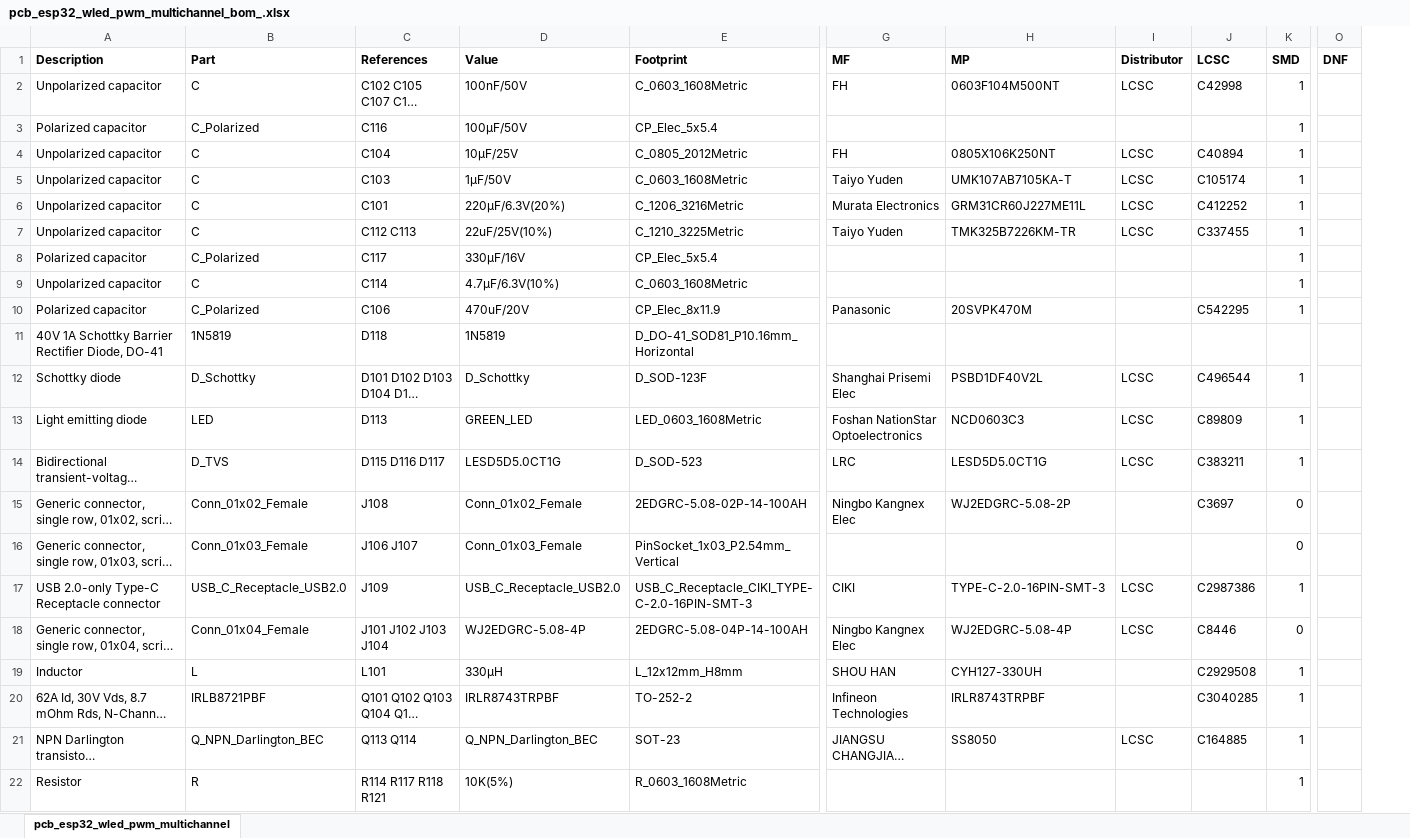
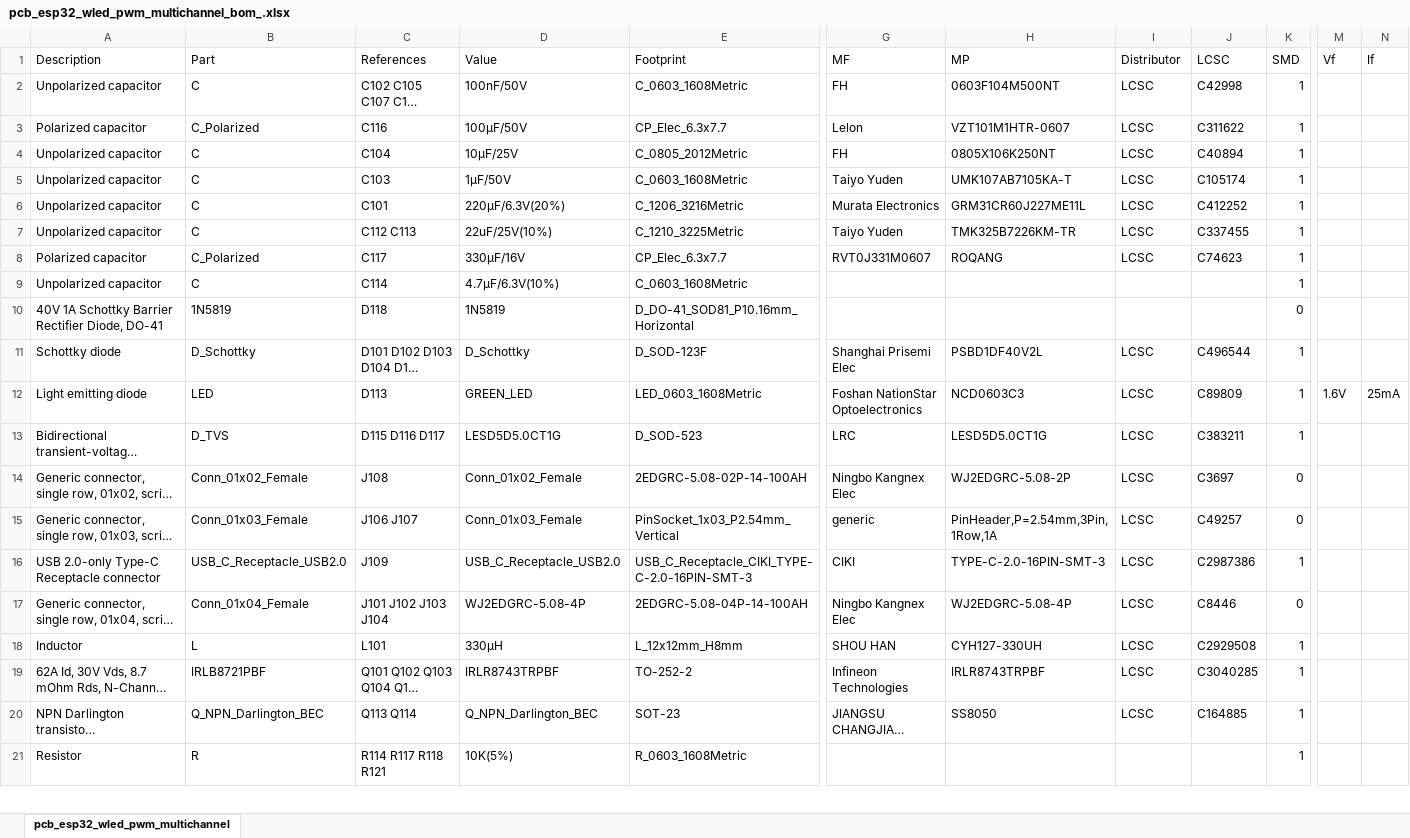
Before and after one commit to btittelbach/esp32_12chan_lowside_pwm_pcb, an Excel workbook: esp32_12chan_lowside_pwm_pcb_v2/pcb_esp32_wled_pwm_multichannel_bom_.xlsx, sheet pcb_esp32_wled_pwm_multichannel, drawn as a sheet; only a part is shown, gaps mark what is left out; long unchanged cells end in …; values as stored, in another font and other column widths than the file's, no borders; removed rows and columns are numbered as before the commit, all else as after; rows hold the shown columns only; the diff covers the shown part only; the diff names each change by its address in the sheet, - before the commit and + after, or states it on an @@ line.

Commit message:
change footprint of polarized C to larger version that actually exists. Update BOM

```diff
--- a/esp32_12chan_lowside_pwm_pcb_v2/pcb_esp32_wled_pwm_multichannel_bom_.xlsx (sheet pcb_esp32_wled_pwm_multichannel)
+++ b/esp32_12chan_lowside_pwm_pcb_v2/pcb_esp32_wled_pwm_multichannel_bom_.xlsx (sheet pcb_esp32_wled_pwm_multichannel)
-column O (DNF), empty
+column M (Vf), row 12: 1.6V
+column N (If), row 12: 25mA
-A1:K1 bold: on
+A1:K1 bold: off
-E3 (Footprint): CP_Elec_5x5.4
+E3 (Footprint): CP_Elec_6.3x7.7
-G3 (MF): (empty)
+G3 (MF): Lelon
-H3 (MP): (empty)
+H3 (MP): VZT101M1HTR-0607
-I3 (Distributor): (empty)
+I3 (Distributor): LCSC
-J3 (LCSC): (empty)
+J3 (LCSC): C311622
-E8 (Footprint): CP_Elec_5x5.4
+E8 (Footprint): CP_Elec_6.3x7.7
-G8 (MF): (empty)
+G8 (MF): RVT0J331M0607
-H8 (MP): (empty)
+H8 (MP): ROQANG
-I8 (Distributor): (empty)
+I8 (Distributor): LCSC
-J8 (LCSC): (empty)
+J8 (LCSC): C74623
-row 10: Polarized capacitor | C_Polarized | C106 | 470uF/20V | CP_Elec_8x11.9 | Panasonic | 20SVPK470M |  | C542295 | 1
-K10 (SMD): (empty)
+K10 (SMD): 0
-I14:I15 (Distributor): (empty)
+I14:I15 (Distributor): LCSC
-G15 (MF): (empty)
+G15 (MF): generic
-H15 (MP): (empty)
+H15 (MP): PinHeader,P=2.54mm,3Pin,1Row,1A
-J15 (LCSC): (empty)
+J15 (LCSC): C49257
-I18:I19 (Distributor): (empty)
+I18:I19 (Distributor): LCSC
```
Also changed, not shown: 1 added row, 2 removed columns, 7 edited cells and cell formats elsewhere in this sheet, 22 other files.
